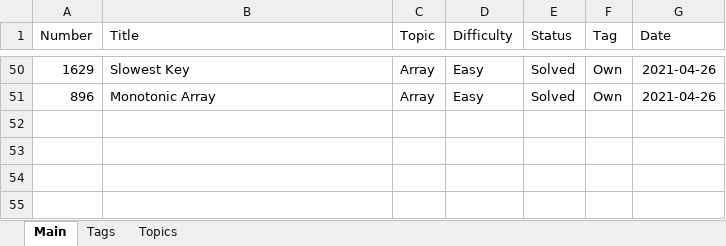
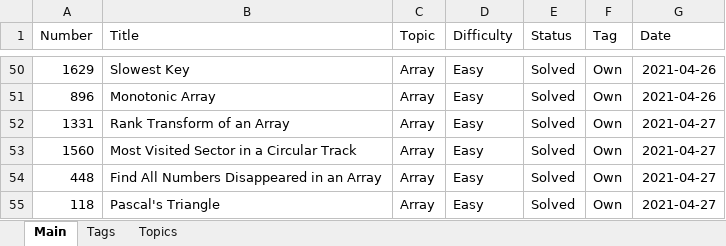
Before and after one commit to Bekaryss/LeetCode, an Excel workbook: Interview preparation.xlsm, sheet Main, drawn as a sheet; only a part is shown, gaps mark what is left out; values as stored, in another font and other column widths than the file's, no borders; table styles not drawn; the diff names each change by its address in the sheet, - before the commit and + after, or states it on an @@ line.

Commit message:
Daily tasks solving - Array

```diff
--- a/Interview preparation.xlsm (sheet Main)
+++ b/Interview preparation.xlsm (sheet Main)
+row 52: 1331 | Rank Transform of an Array | Array | Easy | Solved | Own | 2021-04-27
+row 53: 1560 | Most Visited Sector in a Circular Track | Array | Easy | Solved | Own | 2021-04-27
+row 54: 448 | Find All Numbers Disappeared in an Array | Array | Easy | Solved | Own | 2021-04-27
+row 55: 118 | Pascal's Triangle | Array | Easy | Solved | Own | 2021-04-27
```
Also changed, not shown: sheet Topics, 16 other files.
